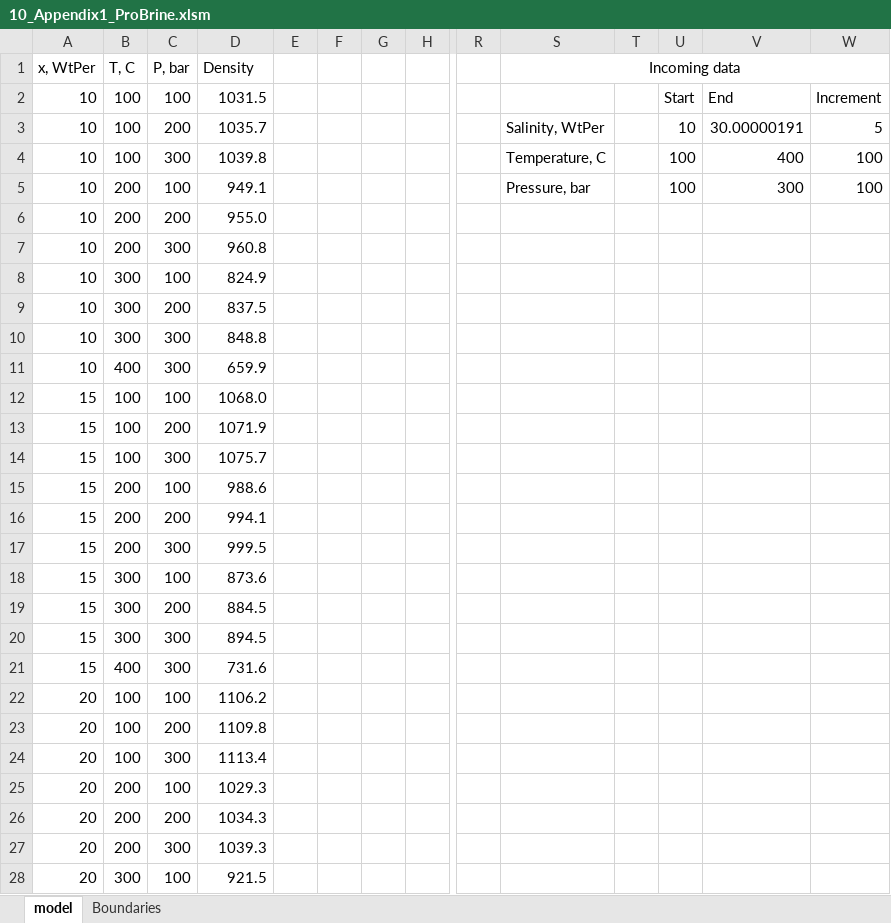
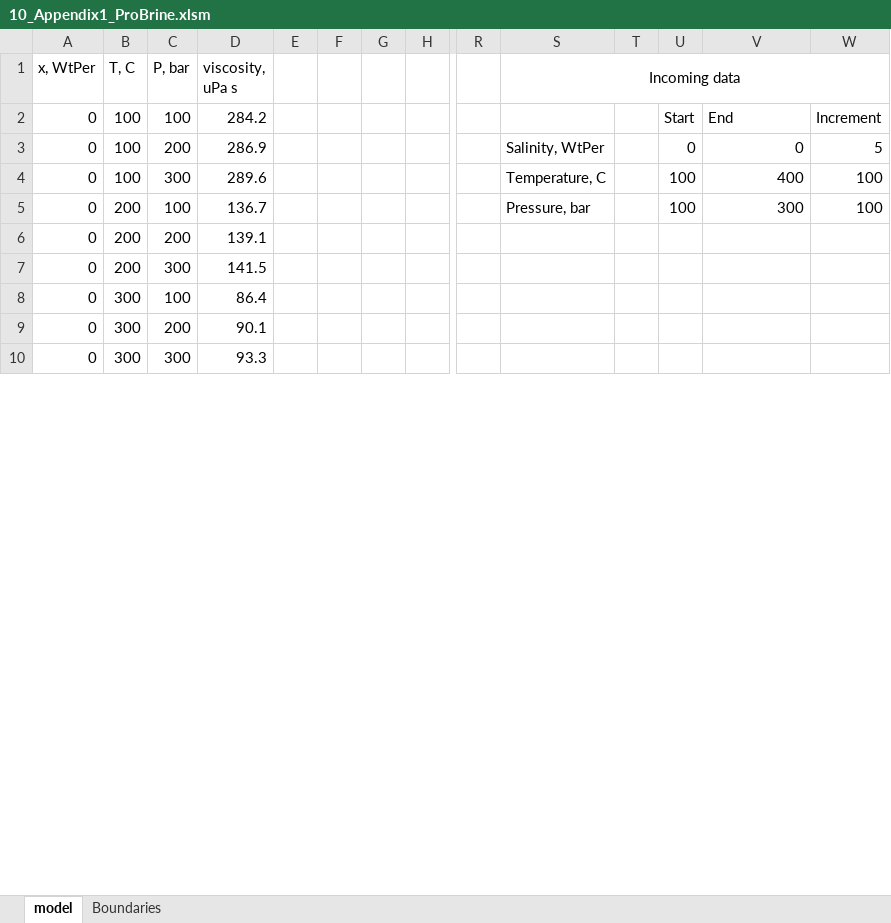
Before and after one commit to zguoch/saltwatereos, an Excel workbook: materials/EOS_Yury2020/10_Appendix1_ProBrine.xlsm, sheet model, drawn as a sheet; only a part is shown, gaps mark what is left out; values as stored, in another font and other column widths than the file's, no borders; charts and pictures not drawn; removed rows and columns are numbered as before the commit, all else as after; rows hold the shown columns only; the diff covers the shown part only; the diff names each change by its address in the sheet, - before the commit and + after, or states it on an @@ line.

```diff
--- a/materials/EOS_Yury2020/10_Appendix1_ProBrine.xlsm (sheet model)
+++ b/materials/EOS_Yury2020/10_Appendix1_ProBrine.xlsm (sheet model)
-D1: Density
+D1: viscosity, uPa s
-A2:A10 (x, WtPer): 10
+A2:A10 (x, WtPer): 0
-D2 (viscosity, uPa s): 1031.5
+D2 (viscosity, uPa s): 284.2
-D3 (viscosity, uPa s): 1035.7
+D3 (viscosity, uPa s): 286.9
-U3: 10
+U3: 0
-V3: 30.00000191
+V3: 0
-D4 (viscosity, uPa s): 1039.8
+D4 (viscosity, uPa s): 289.6
-D5 (viscosity, uPa s): 949.1
+D5 (viscosity, uPa s): 136.7
-D6 (viscosity, uPa s): 955.0
+D6 (viscosity, uPa s): 139.1
-D7 (viscosity, uPa s): 960.8
+D7 (viscosity, uPa s): 141.5
-D8 (viscosity, uPa s): 824.9
+D8 (viscosity, uPa s): 86.4
-D9 (viscosity, uPa s): 837.5
+D9 (viscosity, uPa s): 90.1
-D10 (viscosity, uPa s): 848.8
+D10 (viscosity, uPa s): 93.3
-row 11: 10 | 400 | 300 | 659.9
-row 12: 15 | 100 | 100 | 1068.0
-row 13: 15 | 100 | 200 | 1071.9
-row 14: 15 | 100 | 300 | 1075.7
-row 15: 15 | 200 | 100 | 988.6
-row 16: 15 | 200 | 200 | 994.1
-row 17: 15 | 200 | 300 | 999.5
-row 18: 15 | 300 | 100 | 873.6
-row 19: 15 | 300 | 200 | 884.5
-row 20: 15 | 300 | 300 | 894.5
-row 21: 15 | 400 | 300 | 731.6
-row 22: 20 | 100 | 100 | 1106.2
-row 23: 20 | 100 | 200 | 1109.8
-row 24: 20 | 100 | 300 | 1113.4
-row 25: 20 | 200 | 100 | 1029.3
-row 26: 20 | 200 | 200 | 1034.3
-row 27: 20 | 200 | 300 | 1039.3
-row 28: 20 | 300 | 100 | 921.5
```
Also changed, not shown: 3 added rows and 20 removed rows elsewhere in this sheet, sheet Boundaries, charts or pictures, 30 other files.
